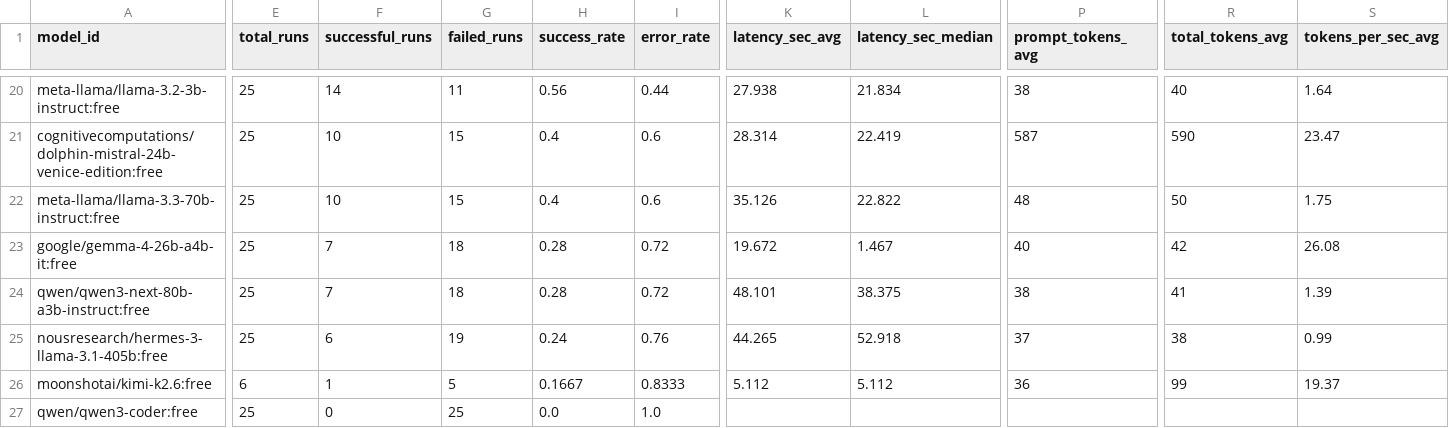
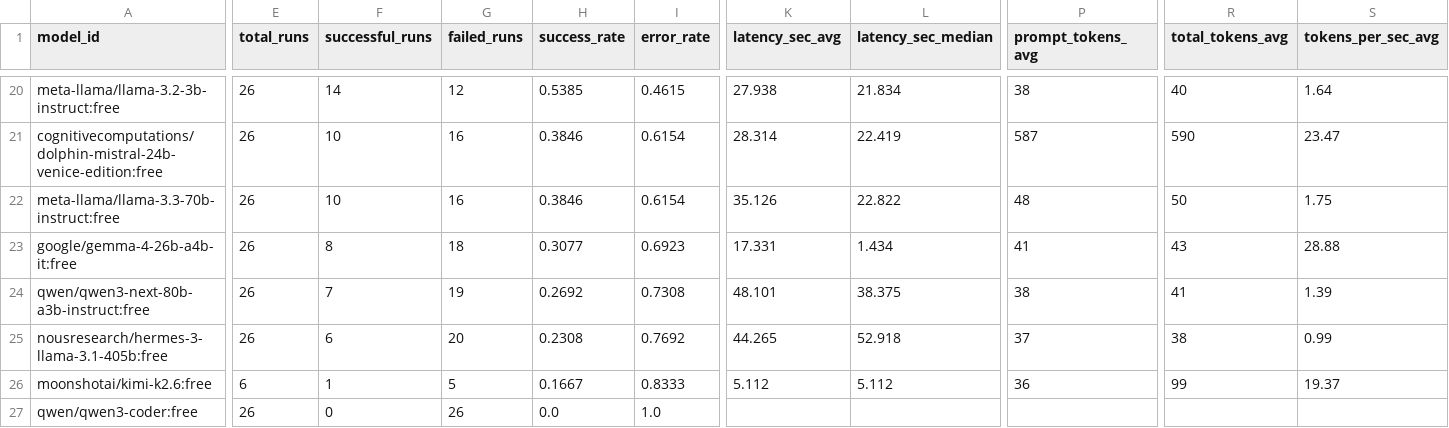
Before and after one commit to mohabdelkarim/free-model-pulse, a CSV file: data/derived/model_index.csv, drawn as a sheet; only a part is shown, gaps mark what is left out; the diff covers the shown part only; the diff names each change by its address in the sheet, - before the commit and + after, or states it on an @@ line.

```diff
--- a/data/derived/model_index.csv
+++ b/data/derived/model_index.csv
-E20:E25 (total_runs): 25
+E20:E25 (total_runs): 26
-G20 (failed_runs): 11
+G20 (failed_runs): 12
-H20 (success_rate): 0.56
+H20 (success_rate): 0.5385
-I20 (error_rate): 0.44
+I20 (error_rate): 0.4615
-G21:G22 (failed_runs): 15
+G21:G22 (failed_runs): 16
-H21:H22 (success_rate): 0.4
+H21:H22 (success_rate): 0.3846
-I21:I22 (error_rate): 0.6
+I21:I22 (error_rate): 0.6154
-F23 (successful_runs): 7
+F23 (successful_runs): 8
-H23 (success_rate): 0.28
+H23 (success_rate): 0.3077
-I23 (error_rate): 0.72
+I23 (error_rate): 0.6923
-K23 (latency_sec_avg): 19.672
+K23 (latency_sec_avg): 17.331
-L23 (latency_sec_median): 1.467
+L23 (latency_sec_median): 1.434
-P23 (prompt_tokens_avg): 40
+P23 (prompt_tokens_avg): 41
-R23 (total_tokens_avg): 42
+R23 (total_tokens_avg): 43
-S23 (tokens_per_sec_avg): 26.08
+S23 (tokens_per_sec_avg): 28.88
-G24 (failed_runs): 18
+G24 (failed_runs): 19
-H24 (success_rate): 0.28
+H24 (success_rate): 0.2692
-I24 (error_rate): 0.72
+I24 (error_rate): 0.7308
-G25 (failed_runs): 19
+G25 (failed_runs): 20
-H25 (success_rate): 0.24
+H25 (success_rate): 0.2308
-I25 (error_rate): 0.76
+I25 (error_rate): 0.7692
-E27 (total_runs): 25
+E27 (total_runs): 26
-G27 (failed_runs): 25
+G27 (failed_runs): 26
```
Also changed, not shown: 1 added row, 1 removed row and 113 edited cells elsewhere in this file, data/raw/benchmark_runs.csv, 1 other file.
